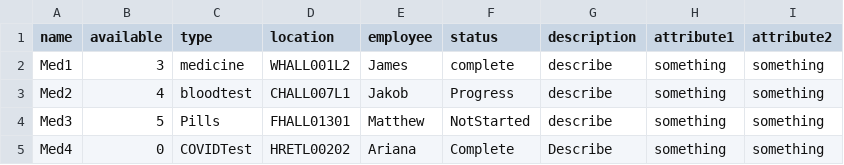
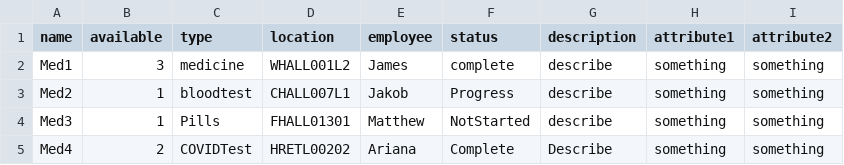
Before and after one commit to CS3733-D22-Team-A/AgileAngels, a CSV file: MedData.csv, drawn as a sheet.

```diff
--- a/MedData.csv
+++ b/MedData.csv
@@ -2,4 +2,4 @@ name,available,type,location,employee,status,description, attribute1, attribute2
 Med1,3,medicine,WHALL001L2,James,complete,describe, something, something
-Med2,4,bloodtest,CHALL007L1,Jakob,Progress,describe, something, something
-Med3,5,Pills,FHALL01301,Matthew,NotStarted,describe, something, something
-Med4,0,COVIDTest,HRETL00202,Ariana,Complete,Describe, something, something
+Med2,1,bloodtest,CHALL007L1,Jakob,Progress,describe, something, something
+Med3,1,Pills,FHALL01301,Matthew,NotStarted,describe, something, something
+Med4,2,COVIDTest,HRETL00202,Ariana,Complete,Describe, something, something
```
Also changed, not shown: 2 other files.
